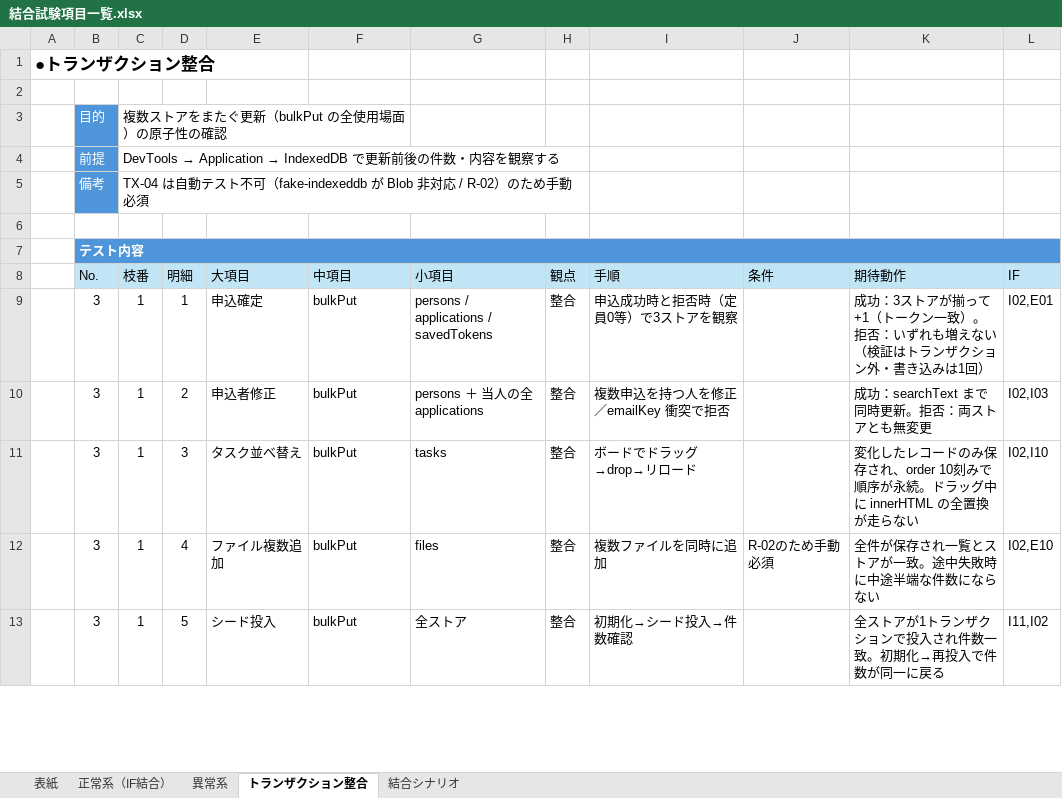
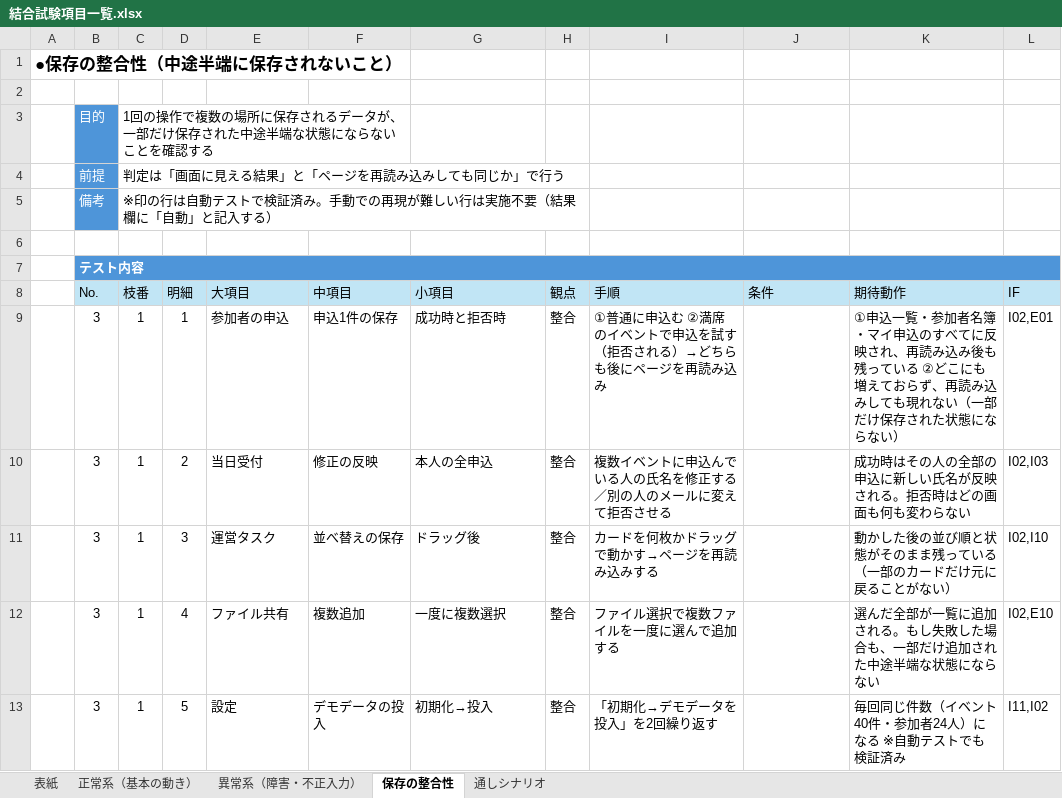
Before and after one commit to Neo-Oi/neo_event_tool, an Excel workbook: docs/結合試験項目一覧.xlsx, sheet 保存の整合性, drawn as a sheet; only a part is shown; values as stored, in another font and other column widths than the file's, no borders; table styles not drawn; the diff covers the shown part only; the diff names each change by its address in the sheet, - before the commit and + after, or states it on an @@ line.

```diff
--- a/docs/結合試験項目一覧.xlsx (sheet 保存の整合性)
+++ b/docs/結合試験項目一覧.xlsx (sheet 保存の整合性)
-sheet tab: 正常系（IF結合）
+sheet tab: 正常系（基本の動き）
-sheet tab: 異常系
+sheet tab: 異常系（障害・不正入力）
-sheet tab: トランザクション整合
+sheet tab: 保存の整合性
-sheet tab: 結合シナリオ
+sheet tab: 通しシナリオ
-A1: ●トランザクション整合
+A1: ●保存の整合性（中途半端に保存されないこと）
-C3 (枝番): 複数ストアをまたぐ更新（bulkPut の全使用場面）の原子性の確認
+C3 (枝番): 1回の操作で複数の場所に保存されるデータが、一部だけ保存された中途半端な状態にならないことを確認する
@@ C4 (枝番): DevTools → Application → IndexedDB で更新前後の件数・内容を観察する → 判定は「画面に見える結果」と「ページを再読み込みしても同じか」で行う @@
-C5 (枝番): TX-04 は自動テスト不可（fake-indexeddb が Blob 非対応 / R-02）のため手動必須
+C5 (枝番): ※印の行は自動テストで検証済み。手動での再現が難しい行は実施不要（結果欄に「自動」と記入する）
-E9 (大項目): 申込確定
+E9 (大項目): 参加者の申込
-F9 (中項目): bulkPut
+F9 (中項目): 申込1件の保存
-G9 (小項目): persons / applications / savedTokens
+G9 (小項目): 成功時と拒否時
-I9 (手順): 申込成功時と拒否時（定員0等）で3ストアを観察
+I9 (手順): ①普通に申込む ②満席のイベントで申込を試す（拒否される）→どちらも後にページを再読み込み
-K9 (期待動作): 成功：3ストアが揃って+1（トークン一致）。拒否：いずれも増えない（検証はトランザクション外・書き込みは1回）
+K9 (期待動作): ①申込一覧・参加者名簿・マイ申込のすべてに反映され、再読み込み後も残っている ②どこにも増えておらず、再読み込みしても現れない（一部だけ保存された状態にならない）
-E10 (大項目): 申込者修正
+E10 (大項目): 当日受付
-F10 (中項目): bulkPut
+F10 (中項目): 修正の反映
-G10 (小項目): persons ＋ 当人の全 applications
+G10 (小項目): 本人の全申込
-I10 (手順): 複数申込を持つ人を修正／emailKey 衝突で拒否
+I10 (手順): 複数イベントに申込んでいる人の氏名を修正する／別の人のメールに変えて拒否させる
-K10 (期待動作): 成功：searchText まで同時更新。拒否：両ストアとも無変更
+K10 (期待動作): 成功時はその人の全部の申込に新しい氏名が反映される。拒否時はどの画面も何も変わらない
-E11 (大項目): タスク並べ替え
+E11 (大項目): 運営タスク
-F11 (中項目): bulkPut
+F11 (中項目): 並べ替えの保存
-G11 (小項目): tasks
+G11 (小項目): ドラッグ後
-I11 (手順): ボードでドラッグ→drop→リロード
+I11 (手順): カードを何枚かドラッグで動かす→ページを再読み込みする
-K11 (期待動作): 変化したレコードのみ保存され、order 10刻みで順序が永続。ドラッグ中に innerHTML の全置換が走らない
+K11 (期待動作): 動かした後の並び順と状態がそのまま残っている（一部のカードだけ元に戻ることがない）
-E12 (大項目): ファイル複数追加
+E12 (大項目): ファイル共有
-F12 (中項目): bulkPut
+F12 (中項目): 複数追加
-G12 (小項目): files
+G12 (小項目): 一度に複数選択
-I12 (手順): 複数ファイルを同時に追加
+I12 (手順): ファイル選択で複数ファイルを一度に選んで追加する
-J12 (条件): R-02のため手動必須
+J12 (条件): (empty)
-K12 (期待動作): 全件が保存され一覧とストアが一致。途中失敗時に中途半端な件数にならない
+K12 (期待動作): 選んだ全部が一覧に追加される。もし失敗した場合も、一部だけ追加された中途半端な状態にならない
-E13 (大項目): シード投入
+E13 (大項目): 設定
-F13 (中項目): bulkPut
+F13 (中項目): デモデータの投入
-G13 (小項目): 全ストア
+G13 (小項目): 初期化→投入
-I13 (手順): 初期化→シード投入→件数確認
+I13 (手順): 「初期化→デモデータを投入」を2回繰り返す
-K13 (期待動作): 全ストアが1トランザクションで投入され件数一致。初期化→再投入で件数が同一に戻る
+K13 (期待動作): 毎回同じ件数（イベント40件・参加者24人）になる ※自動テストでも検証済み
```
Also changed, not shown: 11 edited cells elsewhere in this sheet, sheet 正常系（基本の動き）, sheet 異常系（障害・不正入力）, sheet 通しシナリオ.
